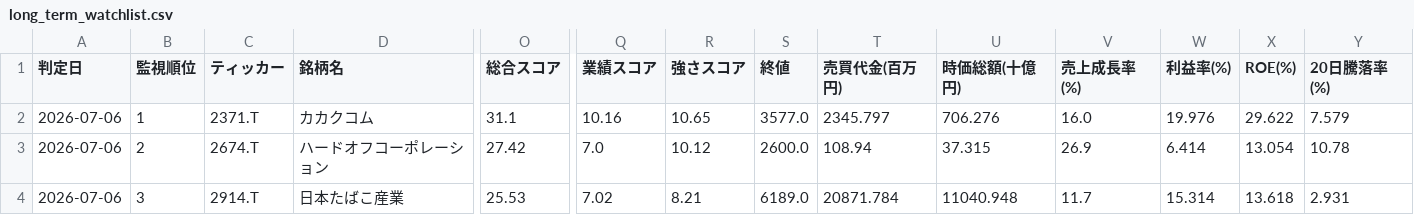
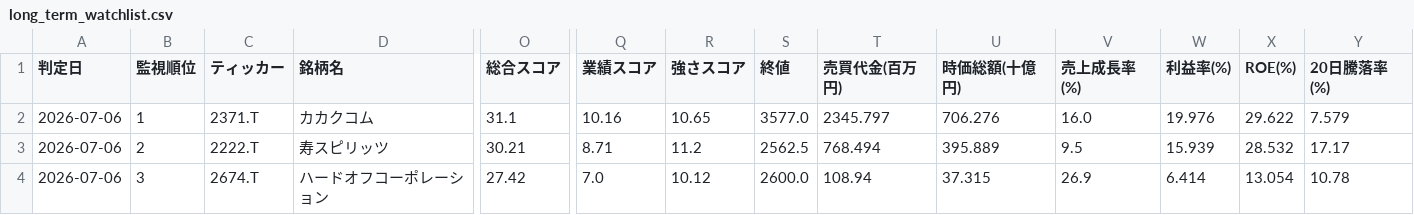
Before and after one commit to naoyann3/long-term-screener, a CSV file: long_term_watchlist.csv, drawn as a sheet; only a part is shown, gaps mark what is left out; the diff covers the shown part only; the diff names each change by its address in the sheet, - before the commit and + after, or states it on an @@ line.

```diff
--- a/long_term_watchlist.csv
+++ b/long_term_watchlist.csv
-C3 (ティッカー): 2674.T
+C3 (ティッカー): 2222.T
-D3 (銘柄名): ハードオフコーポレーション
+D3 (銘柄名): 寿スピリッツ
-O3 (総合スコア): 27.42
+O3 (総合スコア): 30.21
-Q3 (業績スコア): 7.0
+Q3 (業績スコア): 8.71
-R3 (強さスコア): 10.12
+R3 (強さスコア): 11.2
-S3 (終値): 2600.0
+S3 (終値): 2562.5
-T3 (売買代金(百万円)): 108.94
+T3 (売買代金(百万円)): 768.494
-U3 (時価総額(十億円)): 37.315
+U3 (時価総額(十億円)): 395.889
-V3 (売上成長率(%)): 26.9
+V3 (売上成長率(%)): 9.5
-W3 (利益率(%)): 6.414
+W3 (利益率(%)): 15.939
-X3 (ROE(%)): 13.054
+X3 (ROE(%)): 28.532
-Y3 (20日騰落率(%)): 10.78
+Y3 (20日騰落率(%)): 17.17
-C4 (ティッカー): 2914.T
+C4 (ティッカー): 2674.T
-D4 (銘柄名): 日本たばこ産業
+D4 (銘柄名): ハードオフコーポレーション
-O4 (総合スコア): 25.53
+O4 (総合スコア): 27.42
-Q4 (業績スコア): 7.02
+Q4 (業績スコア): 7.0
-R4 (強さスコア): 8.21
+R4 (強さスコア): 10.12
-S4 (終値): 6189.0
+S4 (終値): 2600.0
-T4 (売買代金(百万円)): 20871.784
+T4 (売買代金(百万円)): 108.94
-U4 (時価総額(十億円)): 11040.948
+U4 (時価総額(十億円)): 37.315
-V4 (売上成長率(%)): 11.7
+V4 (売上成長率(%)): 26.9
-W4 (利益率(%)): 15.314
+W4 (利益率(%)): 6.414
-X4 (ROE(%)): 13.618
+X4 (ROE(%)): 13.054
-Y4 (20日騰落率(%)): 2.931
+Y4 (20日騰落率(%)): 10.78
```
Also changed, not shown: 1 added row and 54 edited cells elsewhere in this file, 2 other files.
